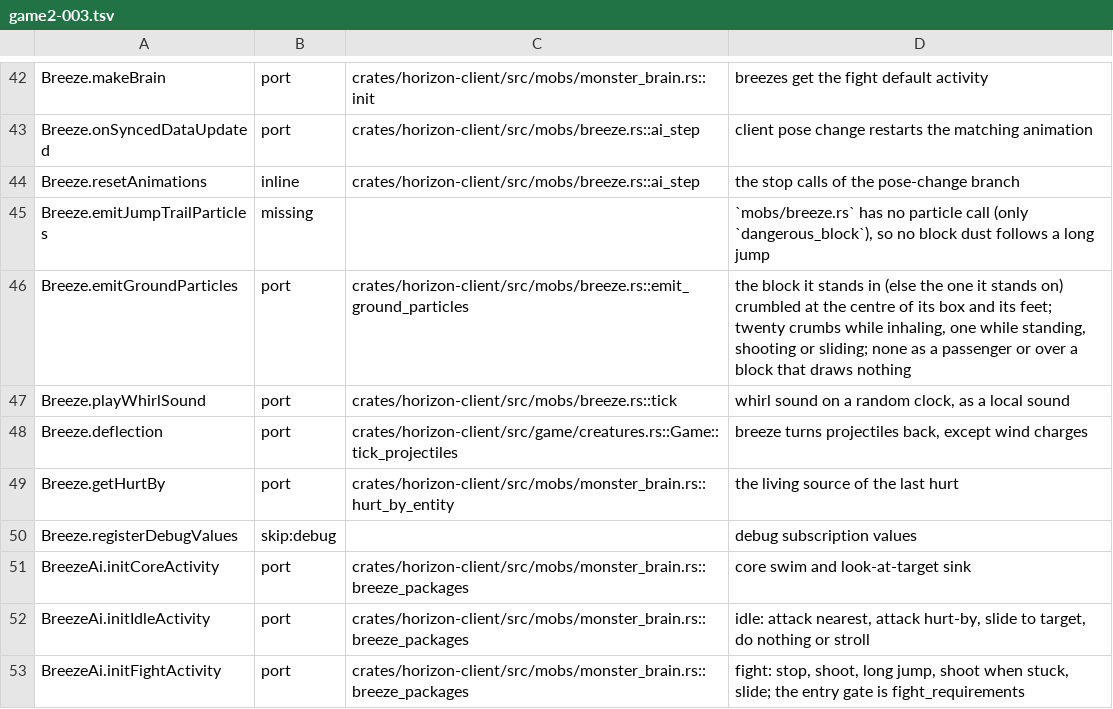
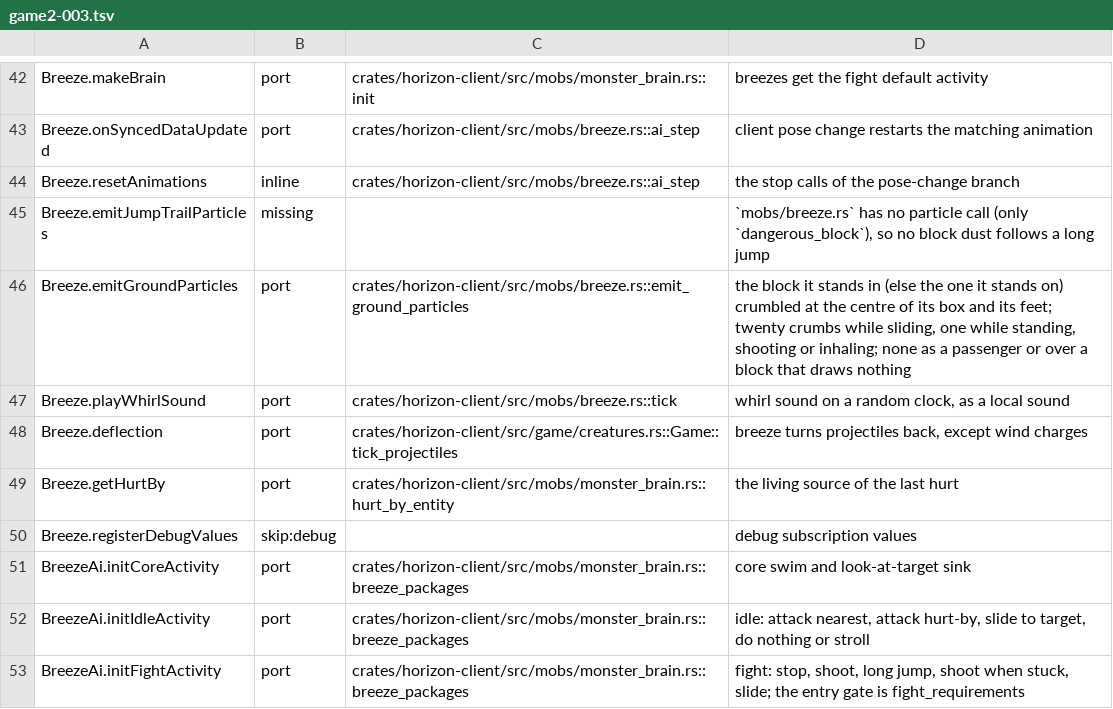
Before and after one commit to bunchy7s/horizon-offline, a TSV file: tools/port_map/game2-003.tsv, drawn as a sheet; only a part is shown, gaps mark what is left out.

```diff
--- a/tools/port_map/game2-003.tsv
+++ b/tools/port_map/game2-003.tsv
@@ -45,3 +45,3 @@ Breeze.resetAnimations	inline	crates/horizon-client/src/mobs/breeze.rs::ai_step
 Breeze.emitJumpTrailParticles	missing		`mobs/breeze.rs` has no particle call (only `dangerous_block`), so no block dust follows a long jump
-Breeze.emitGroundParticles	port	crates/horizon-client/src/mobs/breeze.rs::emit_ground_particles	the block it stands in (else the one it stands on) crumbled at the centre of its box and its feet; twenty crumbs while inhaling, one while standing, shooting or sliding; none as a passenger or over a block that draws nothing
+Breeze.emitGroundParticles	port	crates/horizon-client/src/mobs/breeze.rs::emit_ground_particles	the block it stands in (else the one it stands on) crumbled at the centre of its box and its feet; twenty crumbs while sliding, one while standing, shooting or inhaling; none as a passenger or over a block that draws nothing
 Breeze.playWhirlSound	port	crates/horizon-client/src/mobs/breeze.rs::tick	whirl sound on a random clock, as a local sound
```
Also changed, not shown: 3 other files.
